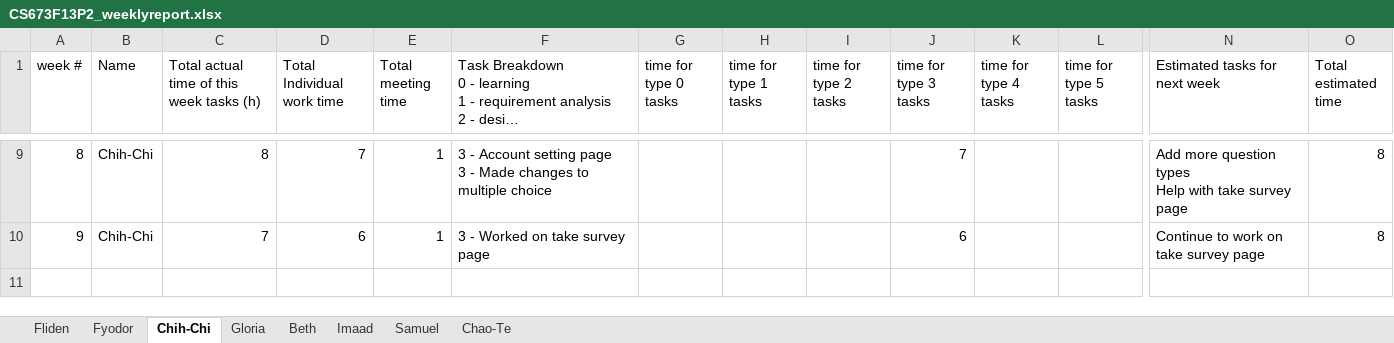
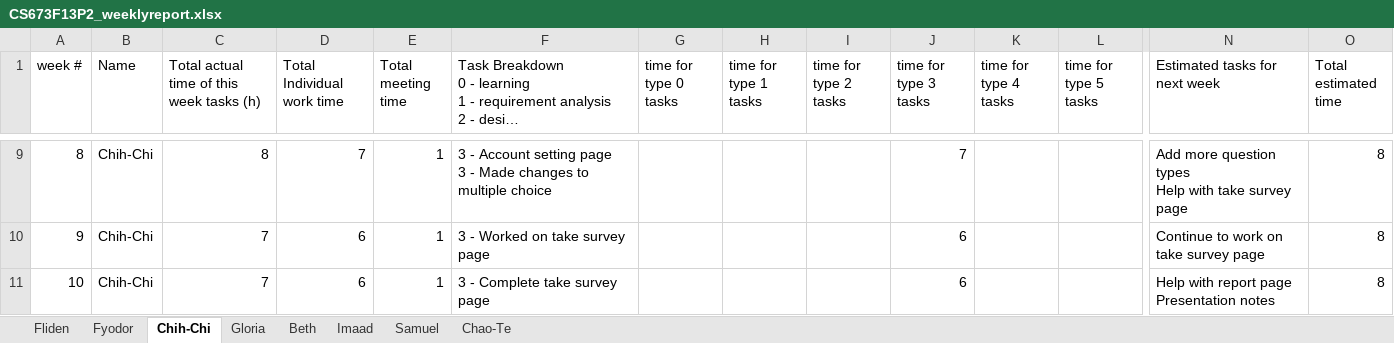
Before and after one commit to fydo23/mySurvey, an Excel workbook: Documentation/CS673F13P2_weeklyreport.xlsx, sheet Chih-Chi, drawn as a sheet; only a part is shown, gaps mark what is left out; long unchanged cells end in …; values as stored, in another font and other column widths than the file's, no borders; rows hold the shown columns only; ↵ is a line break in a cell; the diff names each change by its address in the sheet, - before the commit and + after, or states it on an @@ line.

Commit message:
committing latest weekly report, minutes and SDD

```diff
--- a/Documentation/CS673F13P2_weeklyreport.xlsx (sheet Chih-Chi)
+++ b/Documentation/CS673F13P2_weeklyreport.xlsx (sheet Chih-Chi)
+row 11: 10 | Chih-Chi | 7 | 6 | 1 | 3 - Complete take survey page |  |  |  | 6 |  |  | Help with report page ↵ Presentation notes | 8
```
Also changed, not shown: sheet Imaad, sheet Chao-Te, 2 other files.
